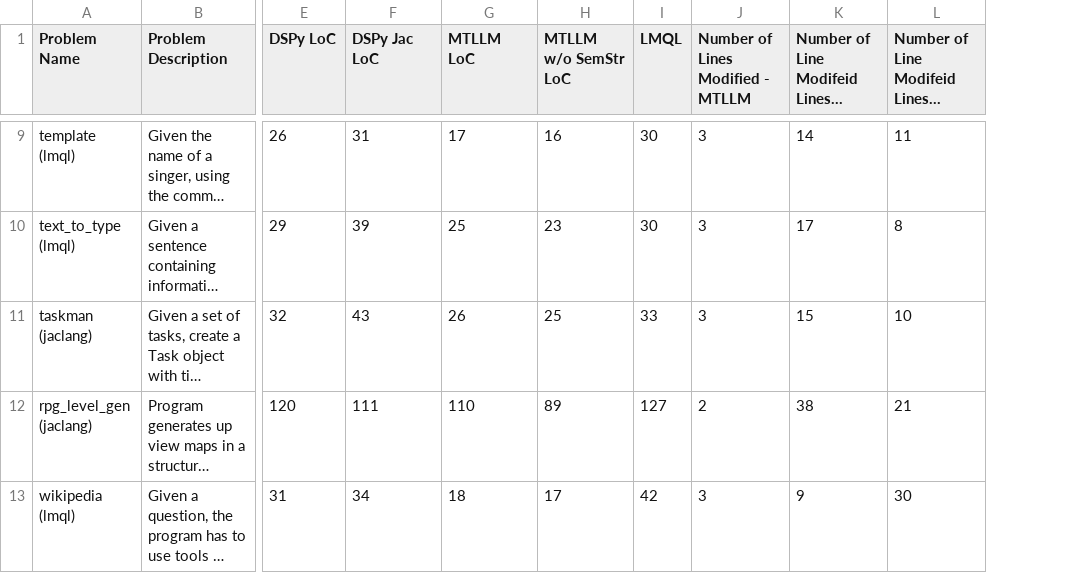
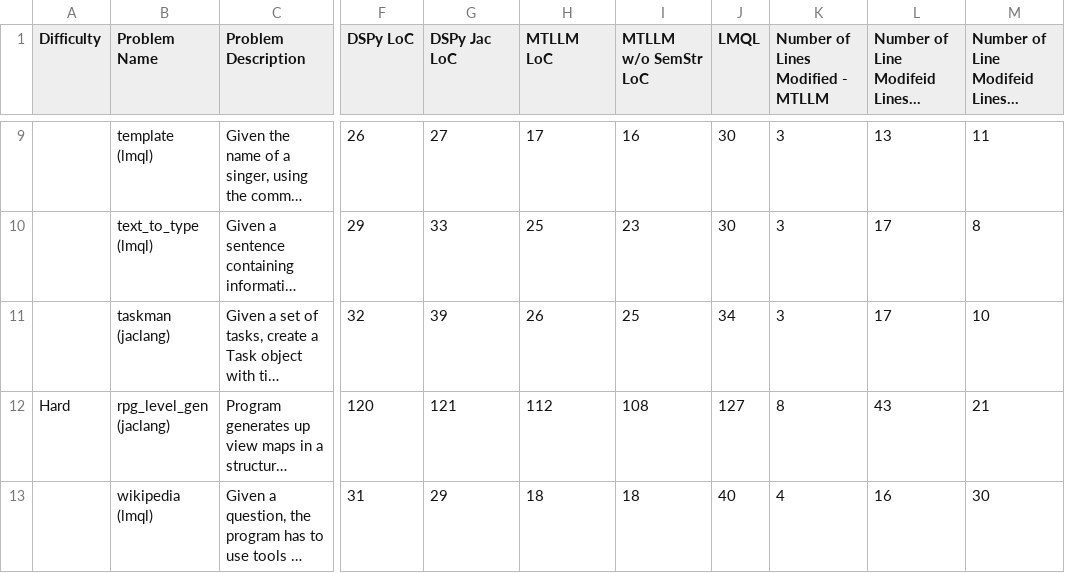
Before and after one commit to Jaseci-Labs/mtllm-evaluation, a CSV file: runs/mtllm_lmql_dspy_comp.csv, drawn as a sheet; only a part is shown, gaps mark what is left out; long unchanged cells end in …; addresses are those after the commit; the diff covers the shown part only; the diff names each change by its address in the sheet, - before the commit and + after, or states it on an @@ line.

```diff
--- a/runs/mtllm_lmql_dspy_comp.csv
+++ b/runs/mtllm_lmql_dspy_comp.csv
+column A (Difficulty), row 12: Hard
-G9 (DSPy Jac LoC): 31
+G9 (DSPy Jac LoC): 27
-L9: 14
+L9: 13
-G10 (DSPy Jac LoC): 39
+G10 (DSPy Jac LoC): 33
-G11 (DSPy Jac LoC): 43
+G11 (DSPy Jac LoC): 39
-J11 (LMQL): 33
+J11 (LMQL): 34
-L11: 15
+L11: 17
-G12 (DSPy Jac LoC): 111
+G12 (DSPy Jac LoC): 121
-H12 (MTLLM LoC): 110
+H12 (MTLLM LoC): 112
-I12 (MTLLM w/o SemStr LoC): 89
+I12 (MTLLM w/o SemStr LoC): 108
-K12 (Number of Lines Modified - MTLLM): 2
+K12 (Number of Lines Modified - MTLLM): 8
-L12: 38
+L12: 43
-G13 (DSPy Jac LoC): 34
+G13 (DSPy Jac LoC): 29
-I13 (MTLLM w/o SemStr LoC): 17
+I13 (MTLLM w/o SemStr LoC): 18
-J13 (LMQL): 42
+J13 (LMQL): 40
-K13 (Number of Lines Modified - MTLLM): 3
+K13 (Number of Lines Modified - MTLLM): 4
-L13: 9
+L13: 16
```
Also changed, not shown: 33 edited cells elsewhere in this file, 8 other files.
